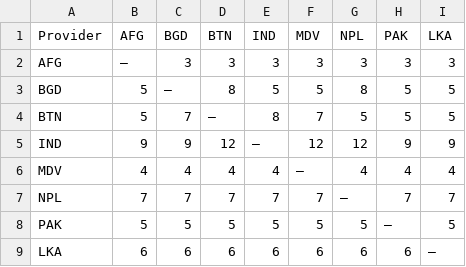
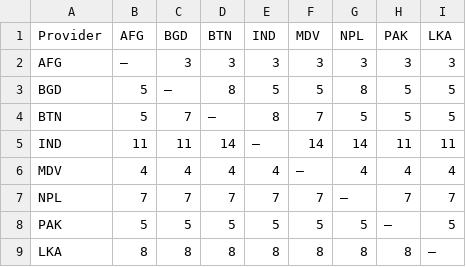
Before and after one commit to ajmals/saarc-benefits-index, a CSV file: data/bilateral_matrix.csv, drawn as a sheet.

```diff
--- a/data/bilateral_matrix.csv
+++ b/data/bilateral_matrix.csv
@@ -4,3 +4,3 @@ BGD,5,—,8,5,5,8,5,5
 BTN,5,7,—,8,7,5,5,5
-IND,9,9,12,—,12,12,9,9
+IND,11,11,14,—,14,14,11,11
 MDV,4,4,4,4,—,4,4,4
@@ -8,2 +8,2 @@ NPL,7,7,7,7,7,—,7,7
 PAK,5,5,5,5,5,5,—,5
-LKA,6,6,6,6,6,6,6,—
+LKA,8,8,8,8,8,8,8,—
```
Also changed, not shown: data/benefits_master.csv, docs/data/bilateral_matrix.csv, 5 other files.
